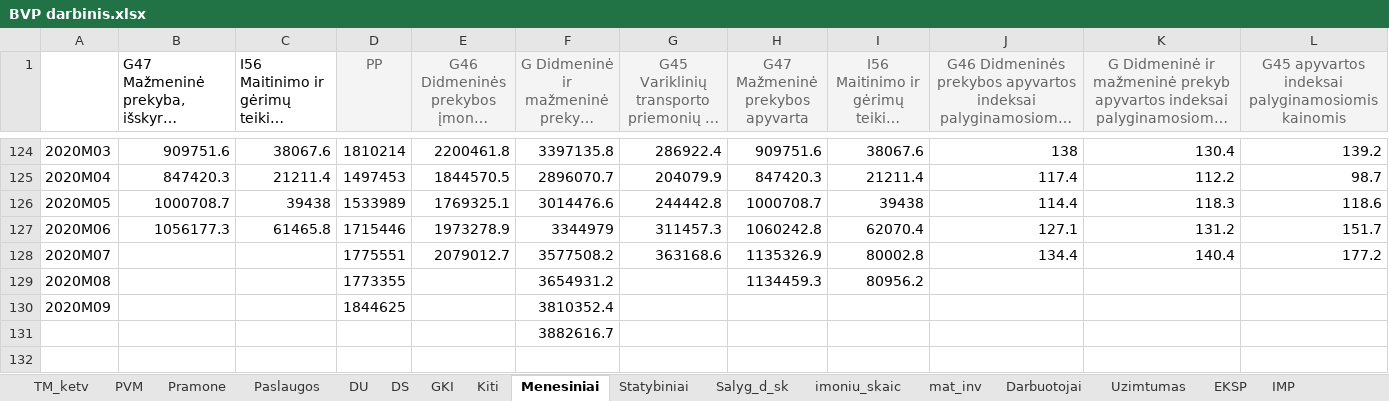
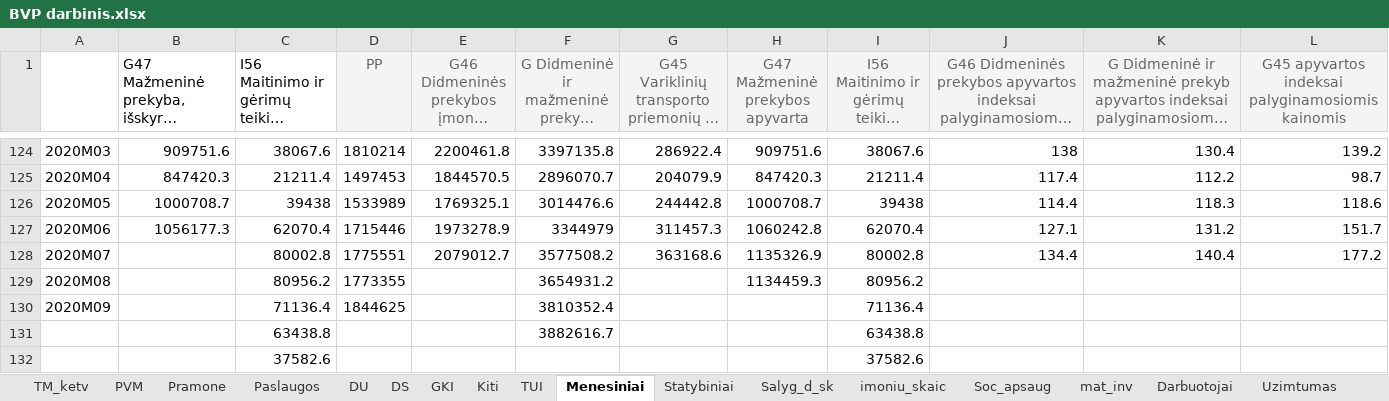
Before and after one commit to tomasdzedulionis/Stat_Dep, an Excel workbook: BVP darbinis.xlsx, sheet Menesiniai, drawn as a sheet; only a part is shown, gaps mark what is left out; long unchanged cells end in …; values as stored, in another font and other column widths than the file's, no borders; removed rows and columns are numbered as before the commit, all else as after; rows hold the shown columns only; the diff names each change by its address in the sheet, - before the commit and + after, or states it on an @@ line.

```diff
--- a/BVP darbinis.xlsx (sheet Menesiniai)
+++ b/BVP darbinis.xlsx (sheet Menesiniai)
+sheet tab: TUI
+sheet tab: Soc_apsaug
-C127: 61465.8
+C127: 62070.4
-C128: (empty)
+C128: 80002.8
-C129: (empty)
+C129: 80956.2
-C130: (empty)
+C130: 71136.4
-I130: (empty)
+I130: 71136.4
-row 131:  |  |  |  |  | 3882616.7
+row 131:  |  | 63438.8 |  |  | 3882616.7 |  |  | 63438.8
+row 132:  |  | 37582.6 |  |  |  |  |  | 37582.6
```
Also changed, not shown: sheet Kiti, BVP.xlsx, 2 other files.
